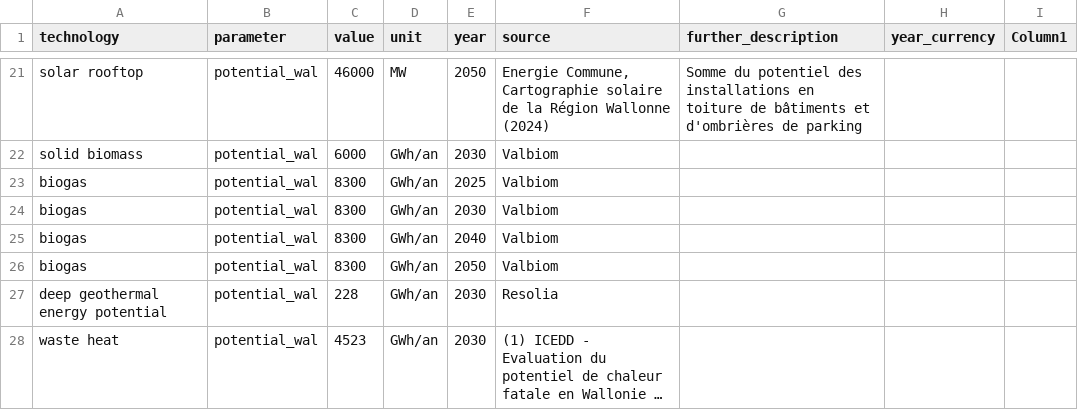
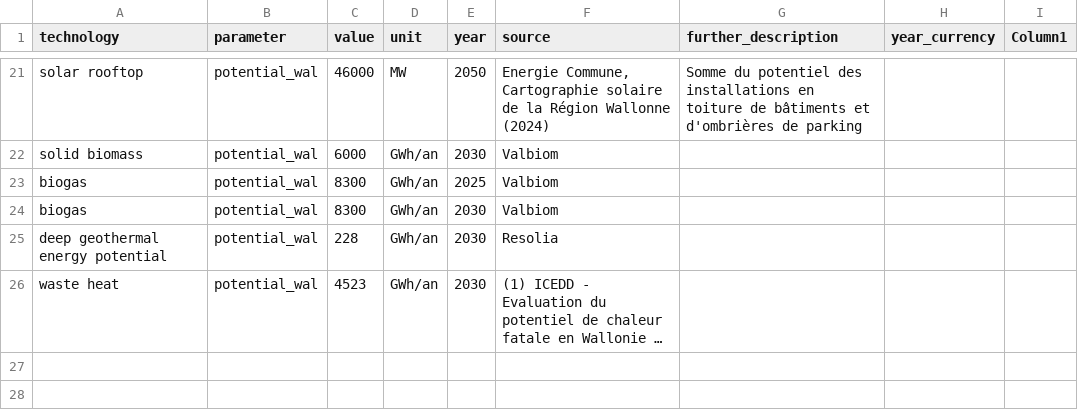
Before and after one commit to open-energy-transition/pypsa-wal, a CSV file: data/walloon/custom_potentials.csv, drawn as a sheet; only a part is shown, gaps mark what is left out; long unchanged cells end in …; the diff names each change by its address in the sheet, - before the commit and + after, or states it on an @@ line.

Commit message:
tempfix: remove some biogas potentials constraints because of crashes

```diff
--- a/data/walloon/custom_potentials.csv
+++ b/data/walloon/custom_potentials.csv
-row 25: biogas | potential_wal | 8300 | GWh/an | 2040 | Valbiom
-row 26: biogas | potential_wal | 8300 | GWh/an | 2050 | Valbiom
```
